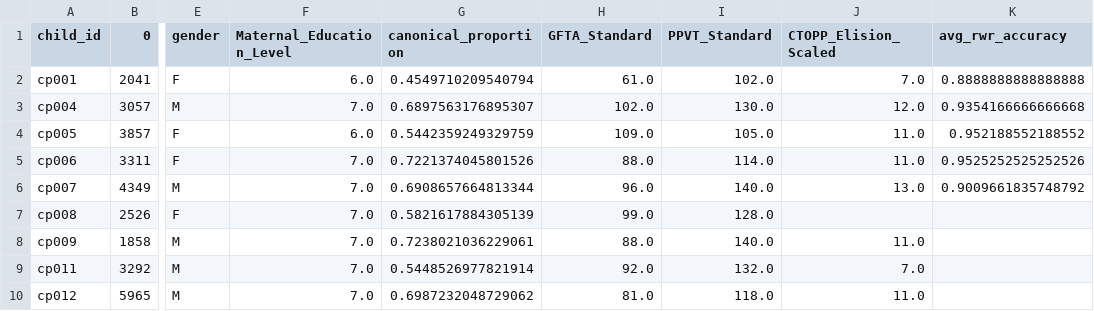
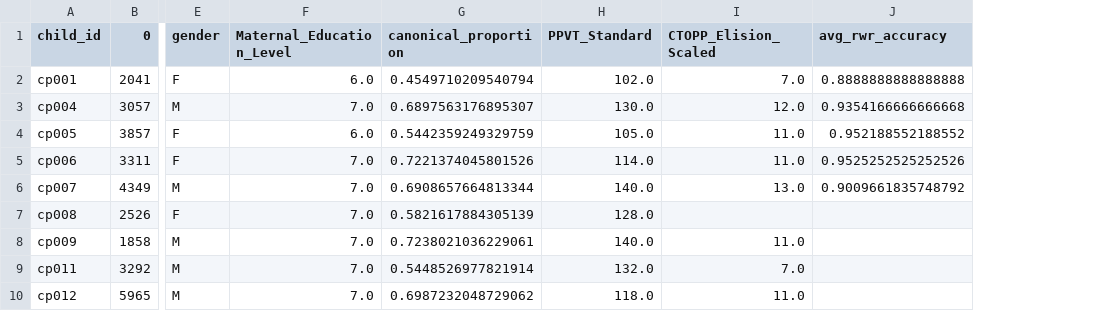
Before and after one commit to spoglab-stanford/spog-automated-vocal-analyses-cp, a CSV file: data/tp1_tp2_master_with_scaled.csv, drawn as a sheet; only a part is shown, gaps mark what is left out; the diff names each change by its address in the sheet, - before the commit and + after, or states it on an @@ line.

Commit message:
Drop assessment columns not analyzed in the paper from the data files

```diff
--- a/data/tp1_tp2_master_with_scaled.csv
+++ b/data/tp1_tp2_master_with_scaled.csv
-column H (GFTA_Standard), rows 2-10: 61.0 | 102.0 | 109.0 | 88.0 | 96.0 | 99.0 | 88.0 | 92.0 | 81.0
```
Also changed, not shown: data/tp2_tp3_master_with_scaled.csv.
